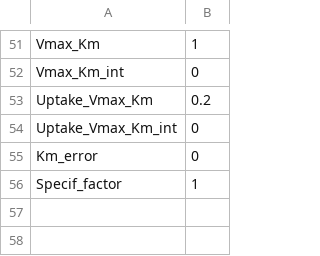
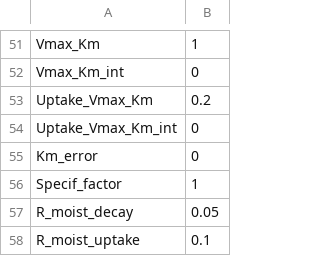
Before and after one commit to DEMENT-Model/DEMENTpy, a CSV file: grassland/parameters.csv, drawn as a sheet; only a part is shown, gaps mark what is left out.

Commit message:
Update parameters.csv

```diff
--- a/grassland/parameters.csv
+++ b/grassland/parameters.csv
@@ -56 +56,3 @@ Km_error,0
 Specif_factor,1
+R_moist_decay,0.05
+R_moist_uptake,0.1
```
